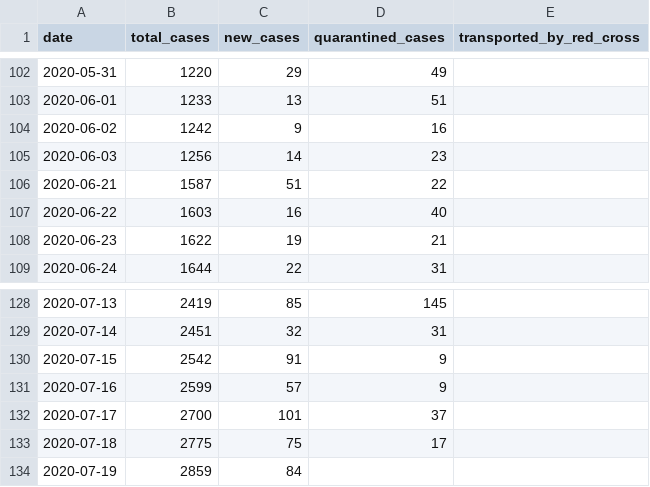
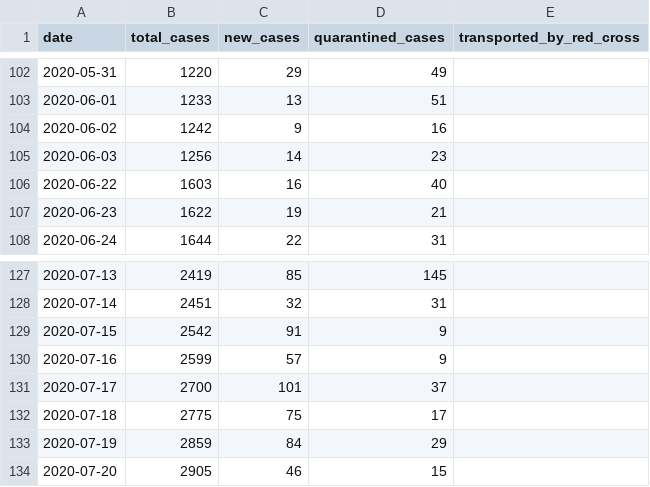
Before and after one commit to j3k0/corona-ministryinfo-gov-lb-fetcher, a CSV file: daily_data.csv, drawn as a sheet; only a part is shown, gaps mark what is left out.

```diff
--- a/daily_data.csv
+++ b/daily_data.csv
@@ -105,3 +105,2 @@ date,total_cases,new_cases,quarantined_cases,transported_by_red_cross
 2020-06-03,1256,14,23,
-2020-06-21,1587,51,22,
 2020-06-22,1603,16,40,
@@ -133,2 +132,3 @@ date,total_cases,new_cases,quarantined_cases,transported_by_red_cross
 2020-07-18,2775,75,17,
-2020-07-19,2859,84,,
+2020-07-19,2859,84,29,
+2020-07-20,2905,46,15,
```
Also changed, not shown: cases_per_district.csv, quarantined.csv.
